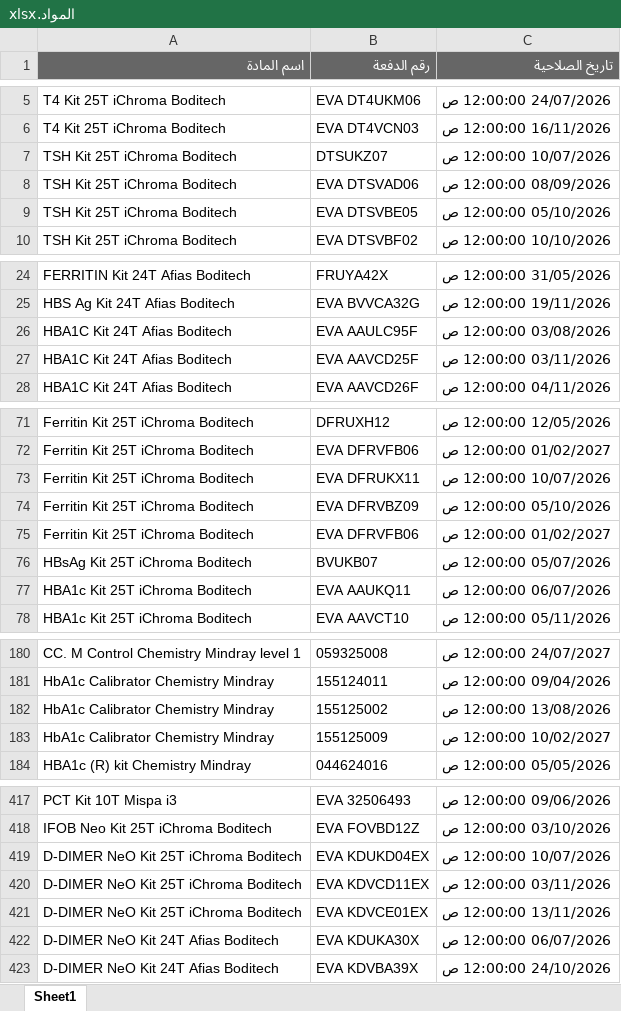
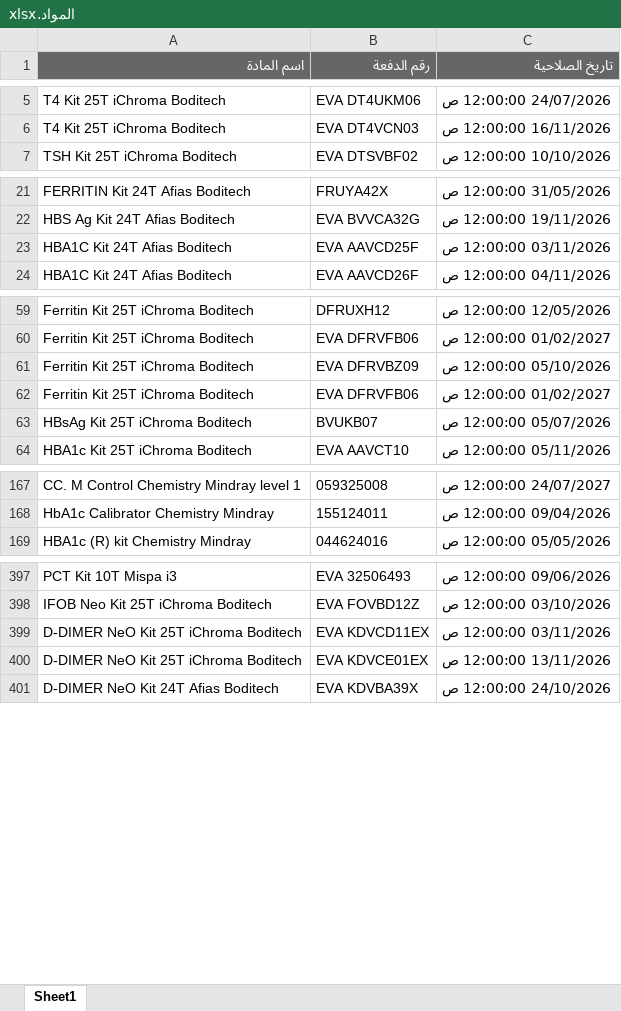
Before and after one commit to abdallawolf92/expiry-check, an Excel workbook: المواد.xlsx, sheet Sheet1, drawn as a sheet; only a part is shown, gaps mark what is left out; values as stored, in another font and other column widths than the file's, no borders; removed rows and columns are numbered as before the commit, all else as after; the diff covers the shown part only; the diff names each change by its address in the sheet, - before the commit and + after, or states it on an @@ line.

```diff
--- a/المواد.xlsx (sheet Sheet1)
+++ b/المواد.xlsx (sheet Sheet1)
-row 7: TSH Kit 25T iChroma Boditech | DTSUKZ07 | 10/07/2026 12:00:00 ص
-row 8: TSH Kit 25T iChroma Boditech | EVA DTSVAD06 | 08/09/2026 12:00:00 ص
-row 9: TSH Kit 25T iChroma Boditech | EVA DTSVBE05 | 05/10/2026 12:00:00 ص
-row 26: HBA1C Kit 24T Afias Boditech | EVA AAULC95F | 03/08/2026 12:00:00 ص
-row 73: Ferritin Kit 25T iChroma Boditech | EVA DFRUKX11 | 10/07/2026 12:00:00 ص
-row 77: HBA1c Kit 25T iChroma Boditech | EVA AAUKQ11 | 06/07/2026 12:00:00 ص
-row 182: HbA1c Calibrator Chemistry Mindray | 155125002 | 13/08/2026 12:00:00 ص
-row 183: HbA1c Calibrator Chemistry Mindray | 155125009 | 10/02/2027 12:00:00 ص
-row 419: D-DIMER NeO Kit 25T iChroma Boditech | EVA KDUKD04EX | 10/07/2026 12:00:00 ص
-row 422: D-DIMER NeO Kit 24T Afias Boditech | EVA KDUKA30X | 06/07/2026 12:00:00 ص
```
Also changed, not shown: 6 added rows, 24 removed rows and 2 edited cells elsewhere in this sheet.
